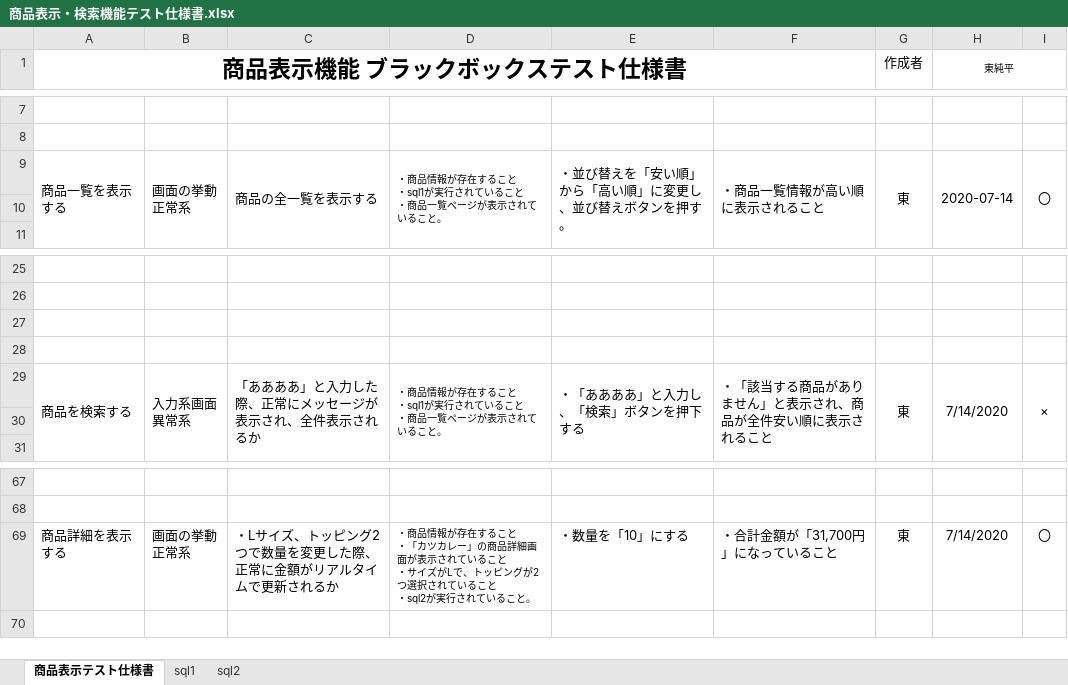
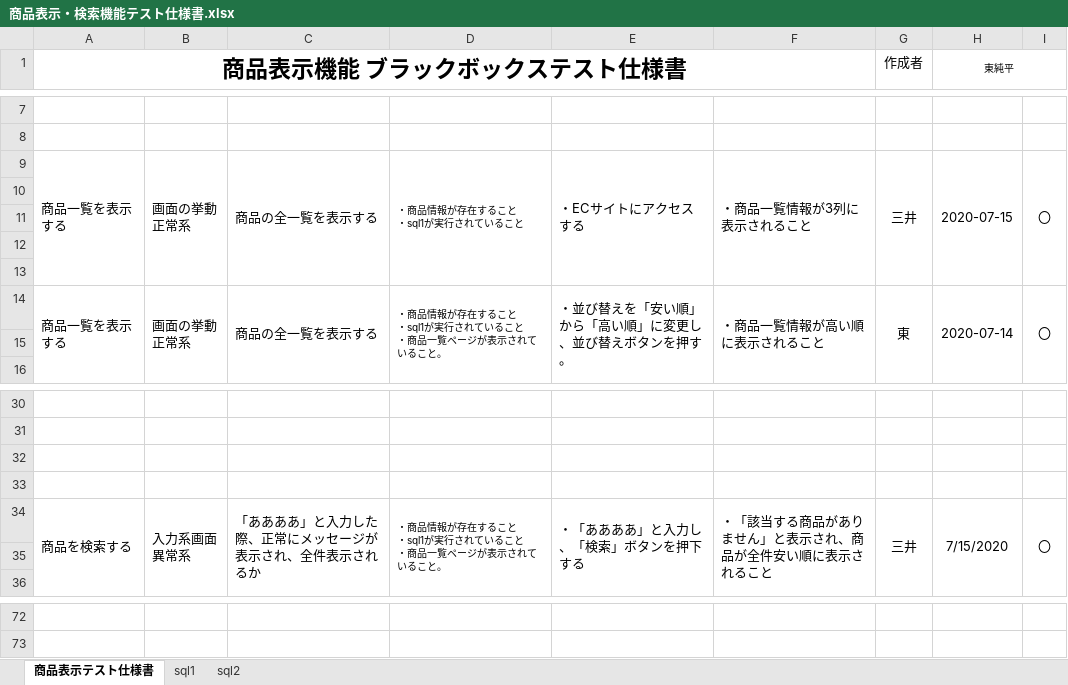
Before and after one commit to HirotoKitamura/ec-202004a, an Excel workbook: テスト仕様書/商品表示・検索機能テスト仕様書.xlsx, sheet 商品表示テスト仕様書, drawn as a sheet; only a part is shown, gaps mark what is left out; values as stored, in another font and other column widths than the file's, no borders; removed rows and columns are numbered as before the commit, all else as after; ↵ is a line break in a cell; the diff names each change by its address in the sheet, - before the commit and + after, or states it on an @@ line.

Commit message:
test：商品一覧表示のテスト項目追加(3列表示)/テストの実行で動作確認(3列表示/1件もなかった場合の文字表示)/一覧表示テスト の完了

```diff
--- a/テスト仕様書/商品表示・検索機能テスト仕様書.xlsx (sheet 商品表示テスト仕様書)
+++ b/テスト仕様書/商品表示・検索機能テスト仕様書.xlsx (sheet 商品表示テスト仕様書)
+row 9: 商品一覧を表示する | 画面の挙動 ↵ 正常系 | 商品の全一覧を表示する | ・商品情報が存在すること ↵ ・sql1が実行されていること | ・ECサイトにアクセスする | ・商品一覧情報が3列に表示されること | 三井 | 2020-07-15 | 〇
+row 10: (empty)
+row 11: (empty)
+row 12: (empty)
+row 13: (empty)
-G34 (作成者): 東
+G34 (作成者): 三井
-H34 (東純平): 7/14/2020
+H34 (東純平): 7/15/2020
-I34: ×
+I34: 〇
-row 69: 商品詳細を表示する | 画面の挙動 ↵ 正常系 | ・Lサイズ、トッピング2つで数量を変更した際、正常に金額がリアルタイムで更新されるか | ・商品情報が存在すること ↵ ・「カツカレー」の商品詳細画面が表示されていること ↵ ・サイズがLで、トッピングが2つ選択されていること ↵ ・sql2が実行されていること。 | ・数量を「10」にする | ・合計金額が「31,700円」になっていること | 東 | 7/14/2020 | 〇
```
Also changed, not shown: hidden cells.
